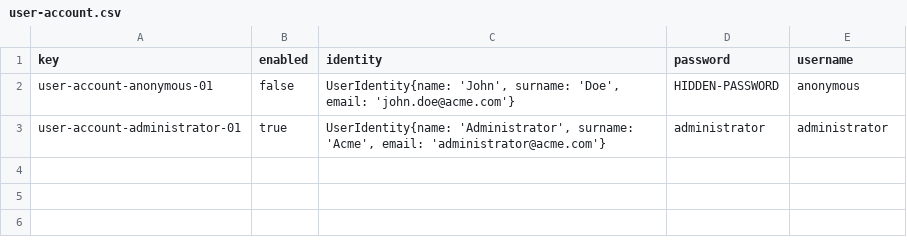
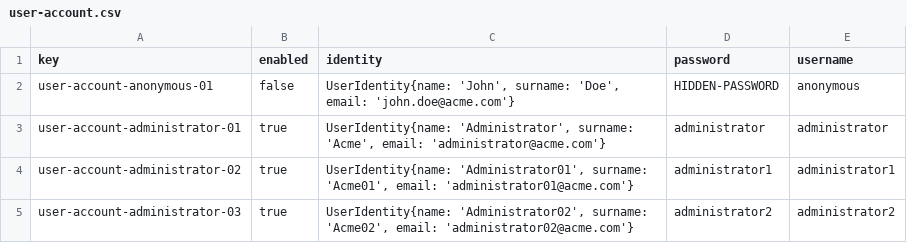
Before and after one commit to G063/Acme-Starters-C, a CSV file: src/main/resources/WEB-INF/data/initial/batch-01/user-account.csv, drawn as a sheet.

Commit message:
Seed two admin users (administrator1, administrator2)

```diff
--- a/src/main/resources/WEB-INF/data/initial/batch-01/user-account.csv
+++ b/src/main/resources/WEB-INF/data/initial/batch-01/user-account.csv
@@ -3 +3,3 @@ user-account-anonymous-01,false,"UserIdentity{name: 'John', surname: 'Doe', emai
 user-account-administrator-01,true,"UserIdentity{name: 'Administrator', surname: 'Acme', email: 'administrator@acme.com'}",administrator,administrator
+user-account-administrator-02,true,"UserIdentity{name: 'Administrator01', surname: 'Acme01', email: 'administrator01@acme.com'}",administrator1,administrator1
+user-account-administrator-03,true,"UserIdentity{name: 'Administrator02', surname: 'Acme02', email: 'administrator02@acme.com'}",administrator2,administrator2
```
Also changed, not shown: 1 other file.
